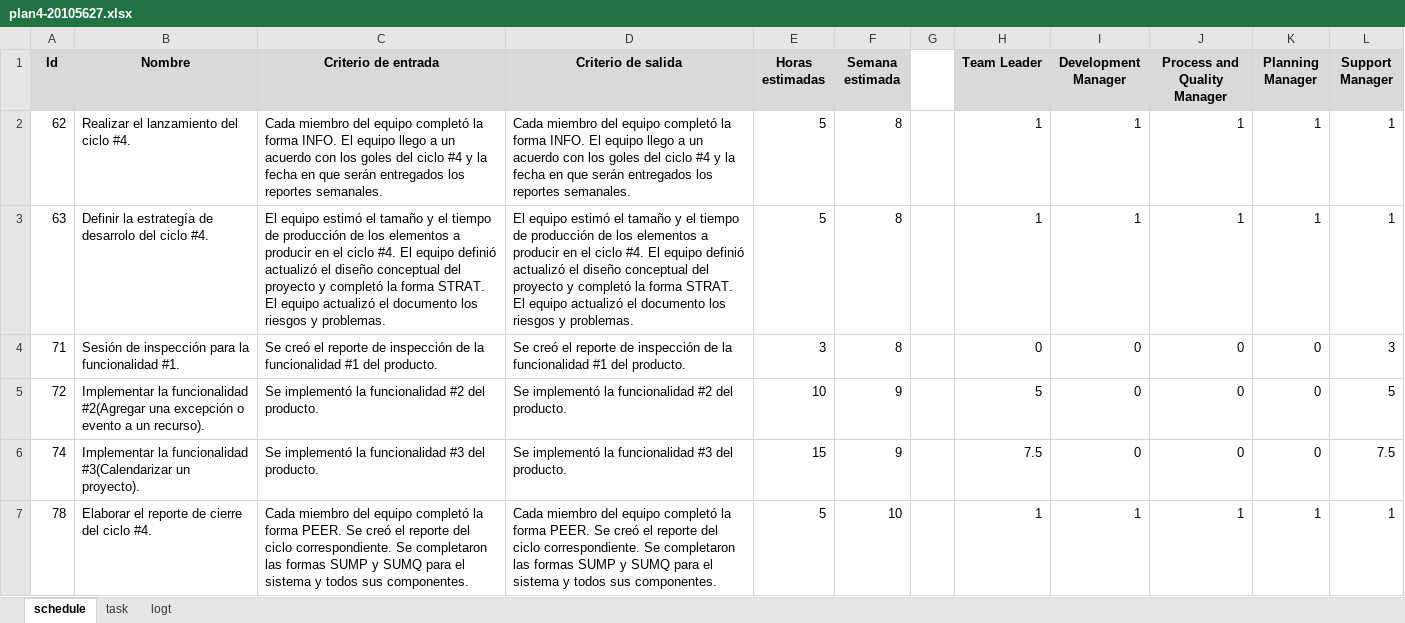
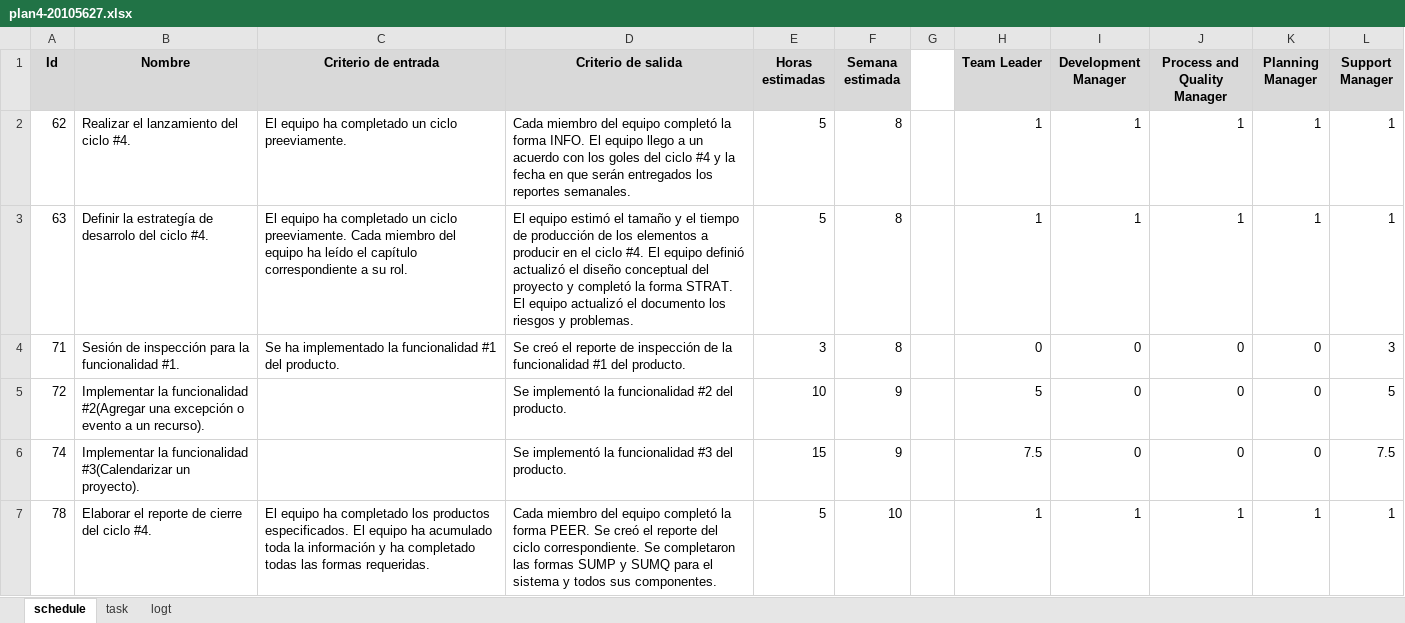
Before and after one commit to jw92/PPR, an Excel workbook: tspi/ciclo-4/plan4-20105627.xlsx, sheet schedule, drawn as a sheet; values as stored, in another font and other column widths than the file's, no borders; the diff names each change by its address in the sheet, - before the commit and + after, or states it on an @@ line.

```diff
--- a/tspi/ciclo-4/plan4-20105627.xlsx (sheet schedule)
+++ b/tspi/ciclo-4/plan4-20105627.xlsx (sheet schedule)
-C2 (Criterio de entrada): Cada miembro del equipo completó la forma INFO. El equipo llego a un acuerdo con los goles del ciclo #4 y la fecha en que serán entregados los reportes semanales.
+C2 (Criterio de entrada): El equipo ha completado un ciclo preeviamente.
-C3 (Criterio de entrada): El equipo estimó el tamaño y el tiempo de producción de los elementos a producir en el ciclo #4. El equipo definió actualizó el diseño conceptual del proyecto y completó la forma STRAT. El equipo actualizó el documento los riesgos y problemas.
+C3 (Criterio de entrada): El equipo ha completado un ciclo preeviamente. Cada miembro del equipo ha leído el capítulo correspondiente a su rol.
-C4 (Criterio de entrada): Se creó el reporte de inspección de la funcionalidad…
+C4 (Criterio de entrada): Se ha implementado la funcionalidad…
-C5 (Criterio de entrada): Se implementó la funcionalidad #2 del producto.
+C5 (Criterio de entrada): (empty)
-C6 (Criterio de entrada): Se implementó la funcionalidad #3 del producto.
+C6 (Criterio de entrada): (empty)
-C7 (Criterio de entrada): Cada miembro del equipo completó la forma PEER. Se creó el reporte del ciclo correspondiente. Se completaron las formas SUMP y SUMQ para el sistema y todos sus componentes.
+C7 (Criterio de entrada): El equipo ha completado los productos especificados. El equipo ha acumulado toda la información y ha completado todas las formas requeridas.
```
Also changed, not shown: tspi/ciclo-4/plan4-20095495.xlsx, tspi/ciclo-4/plan4-20105914.xlsx, 2 other files.
